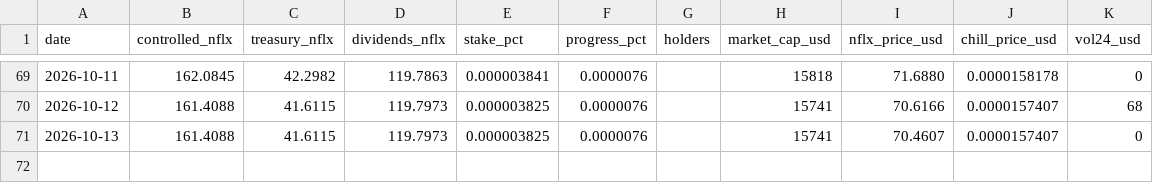
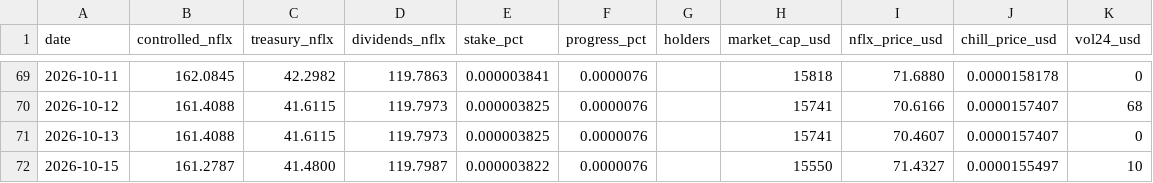
Before and after one commit to mavrkofficial/nflx-n-chill, a CSV file: daily-holder-report/history.csv, drawn as a sheet; only a part is shown, gaps mark what is left out; the diff names each change by its address in the sheet, - before the commit and + after, or states it on an @@ line.

Commit message:
chore: daily $CHILL shareholder report (2026-10-15)

```diff
--- a/daily-holder-report/history.csv
+++ b/daily-holder-report/history.csv
+row 72: 2026-10-15 | 161.2787 | 41.4800 | 119.7987 | 0.000003822 | 0.0000076 |  | 15550 | 71.4327 | 0.0000155497 | 10
```
Also changed, not shown: 3 other files.
